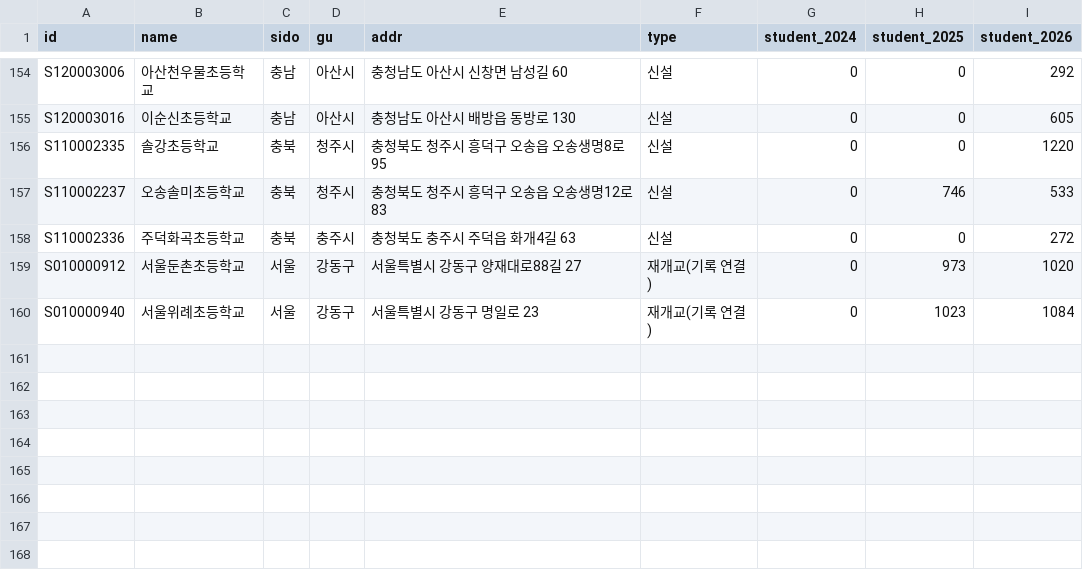
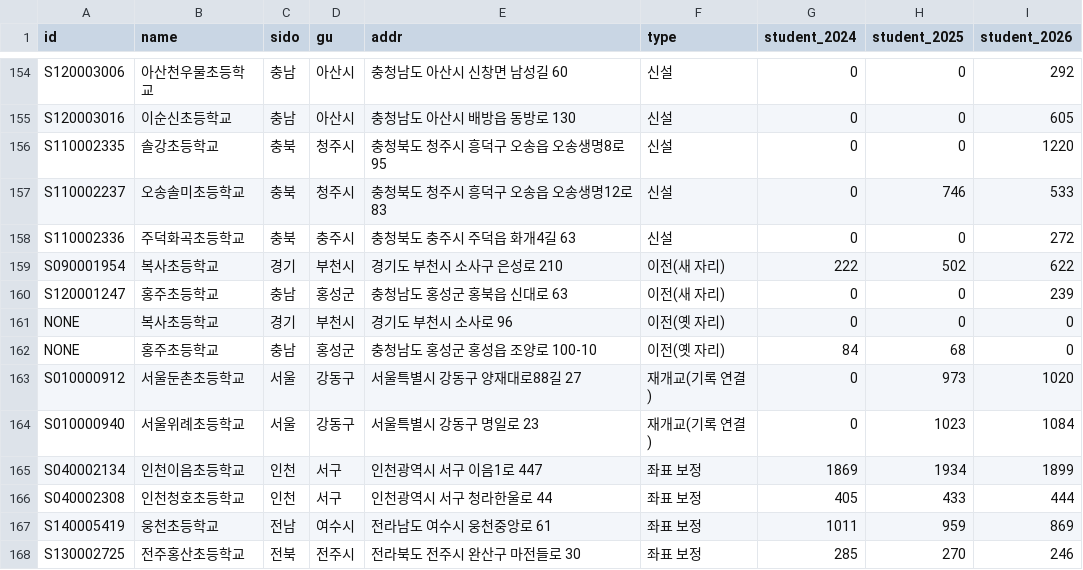
Before and after one commit to vuski/elemstudent, a TSV file: data/14_분류결과_2025-2026.tsv, drawn as a sheet; only a part is shown, gaps mark what is left out.

```diff
--- a/data/14_분류결과_2025-2026.tsv
+++ b/data/14_분류결과_2025-2026.tsv
@@ -158,3 +158,11 @@ S110002237	오송솔미초등학교	충북	청주시	충청북도 청주시 흥
 S110002336	주덕화곡초등학교	충북	충주시	충청북도 충주시 주덕읍 화개4길 63	신설	0	0	272
+S090001954	복사초등학교	경기	부천시	경기도 부천시 소사구 은성로 210	이전(새 자리)	222	502	622
+S120001247	홍주초등학교	충남	홍성군	충청남도 홍성군 홍북읍 신대로 63	이전(새 자리)	0	0	239
+NONE	복사초등학교	경기	부천시	경기도 부천시 소사로 96	이전(옛 자리)	0	0	0
+NONE	홍주초등학교	충남	홍성군	충청남도 홍성군 홍성읍 조양로 100-10	이전(옛 자리)	84	68	0
 S010000912	서울둔촌초등학교	서울	강동구	서울특별시 강동구 양재대로88길 27	재개교(기록 연결)	0	973	1020
 S010000940	서울위례초등학교	서울	강동구	서울특별시 강동구 명일로 23	재개교(기록 연결)	0	1023	1084
+S040002134	인천이음초등학교	인천	서구	인천광역시 서구 이음1로 447	좌표 보정	1869	1934	1899
+S040002308	인천청호초등학교	인천	서구	인천광역시 서구 청라한울로 44	좌표 보정	405	433	444
+S140005419	웅천초등학교	전남	여수시	전라남도 여수시 웅천중앙로 61	좌표 보정	1011	959	869
+S130002725	전주홍산초등학교	전북	전주시	전라북도 전주시 완산구 마전들로 30	좌표 보정	285	270	246
```
Also changed, not shown: 7 other files.
